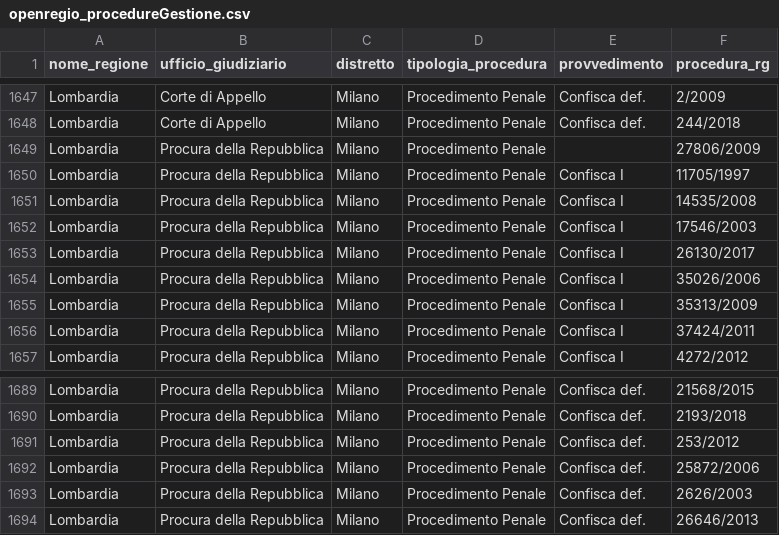
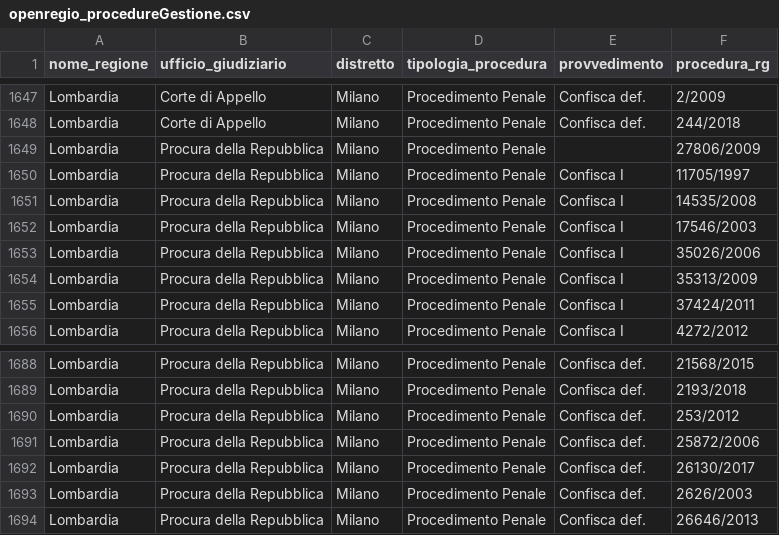
Before and after one commit to aborruso/firstaction, a CSV file: openregio_procedureGestione.csv, drawn as a sheet; only a part is shown, gaps mark what is left out.

```diff
--- a/openregio_procedureGestione.csv
+++ b/openregio_procedureGestione.csv
@@ -1652,3 +1652,2 @@ Lombardia,Procura della Repubblica,Milano,Procedimento Penale,Confisca I,14535/2
 Lombardia,Procura della Repubblica,Milano,Procedimento Penale,Confisca I,17546/2003
-Lombardia,Procura della Repubblica,Milano,Procedimento Penale,Confisca I,26130/2017
 Lombardia,Procura della Repubblica,Milano,Procedimento Penale,Confisca I,35026/2006
@@ -1692,2 +1691,3 @@ Lombardia,Procura della Repubblica,Milano,Procedimento Penale,Confisca def.,253/
 Lombardia,Procura della Repubblica,Milano,Procedimento Penale,Confisca def.,25872/2006
+Lombardia,Procura della Repubblica,Milano,Procedimento Penale,Confisca def.,26130/2017
 Lombardia,Procura della Repubblica,Milano,Procedimento Penale,Confisca def.,2626/2003
```
Also changed, not shown: processing/log.csv, 2 other files.
